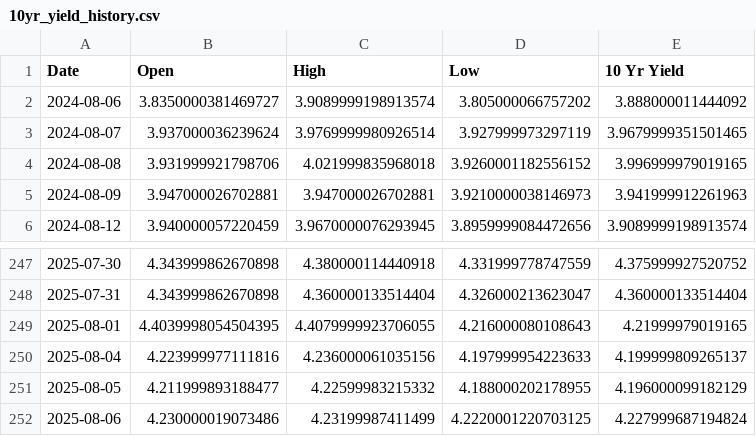
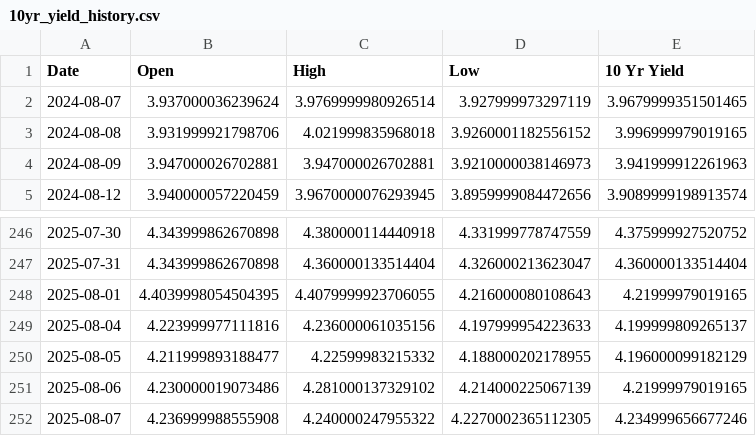
Before and after one commit to housetyler/yahoofinance_USTreasuryYeilds, a CSV file: 10yr_yield_history.csv, drawn as a sheet; only a part is shown, gaps mark what is left out.

```diff
--- a/10yr_yield_history.csv
+++ b/10yr_yield_history.csv
@@ -1,3 +1,2 @@
 Date,Open,High,Low,10 Yr Yield
-2024-08-06,3.8350000381469727,3.9089999198913574,3.805000066757202,3.888000011444092
 2024-08-07,3.937000036239624,3.9769999980926514,3.927999973297119,3.9679999351501465
@@ -251,2 +250,3 @@ Date,Open,High,Low,10 Yr Yield
 2025-08-05,4.211999893188477,4.22599983215332,4.188000202178955,4.196000099182129
-2025-08-06,4.230000019073486,4.23199987411499,4.2220001220703125,4.227999687194824
+2025-08-06,4.230000019073486,4.281000137329102,4.214000225067139,4.21999979019165
+2025-08-07,4.236999988555908,4.240000247955322,4.2270002365112305,4.234999656677246
```
